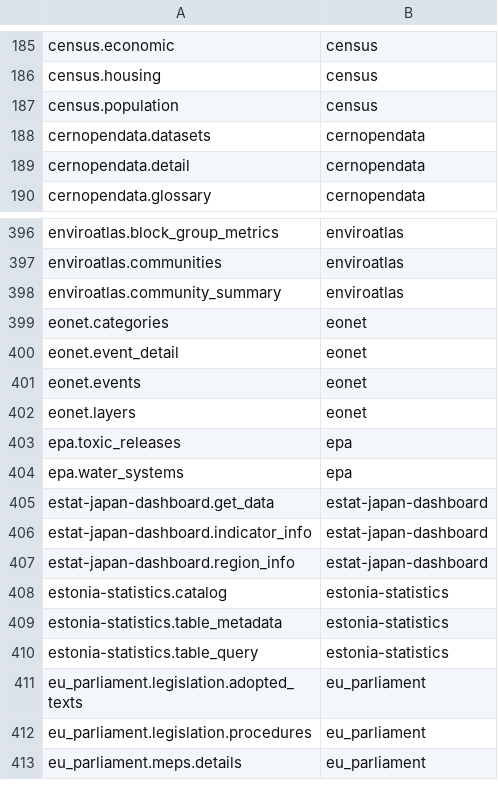
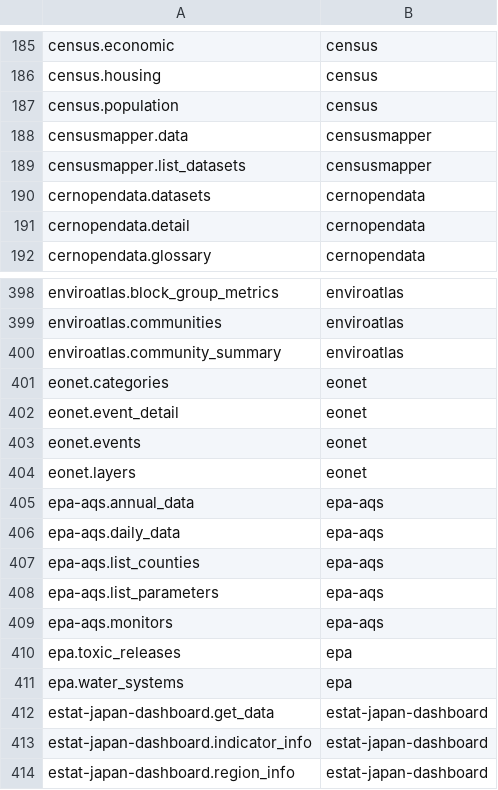
Before and after one commit to whiteknightonhorse/APIbase, a TSV file: scripts/discovery-snapshot.tsv, drawn as a sheet; only a part is shown, gaps mark what is left out; the shorter side is filled out with more unchanged rows.

Commit message:
counts: sync 1407 tools / 406 providers (cron 05:00)

```diff
--- a/scripts/discovery-snapshot.tsv
+++ b/scripts/discovery-snapshot.tsv
@@ -187,2 +187,4 @@ census.housing	census
 census.population	census
+censusmapper.data	censusmapper
+censusmapper.list_datasets	censusmapper
 cernopendata.datasets	cernopendata
@@ -402,2 +404,7 @@ eonet.events	eonet
 eonet.layers	eonet
+epa-aqs.annual_data	epa-aqs
+epa-aqs.daily_data	epa-aqs
+epa-aqs.list_counties	epa-aqs
+epa-aqs.list_parameters	epa-aqs
+epa-aqs.monitors	epa-aqs
 epa.toxic_releases	epa
```
Also changed, not shown: 23 other files.
